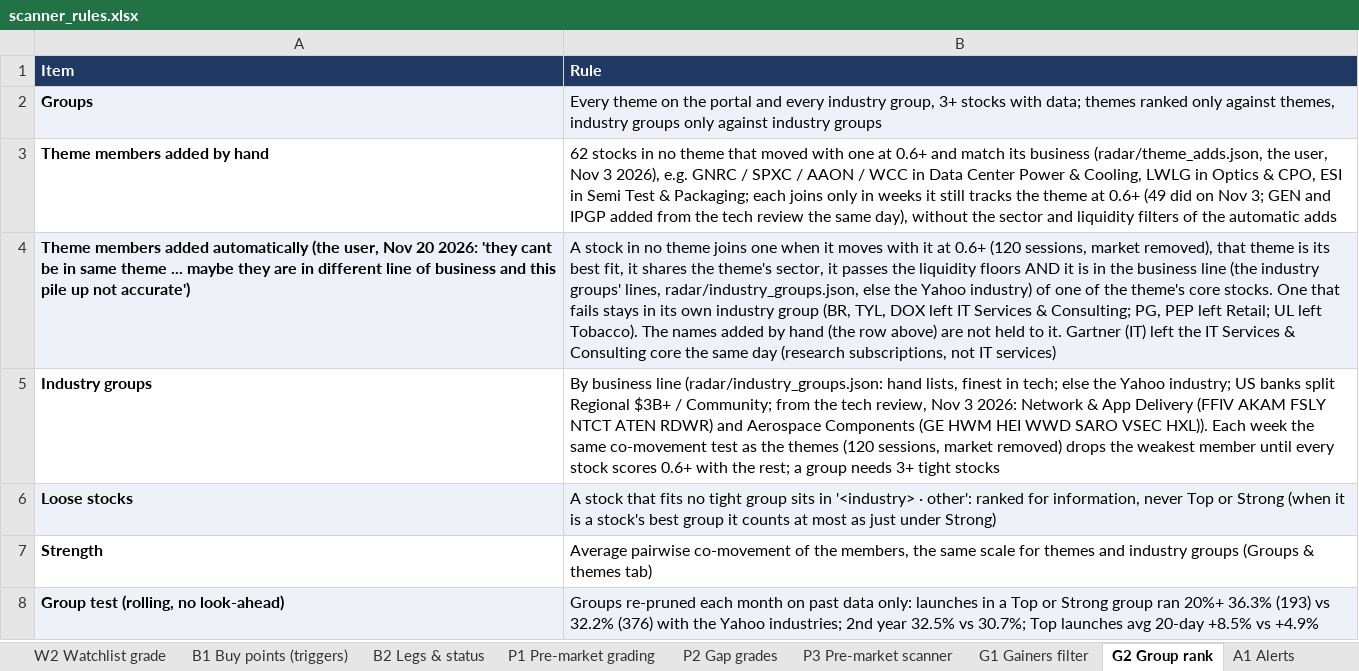
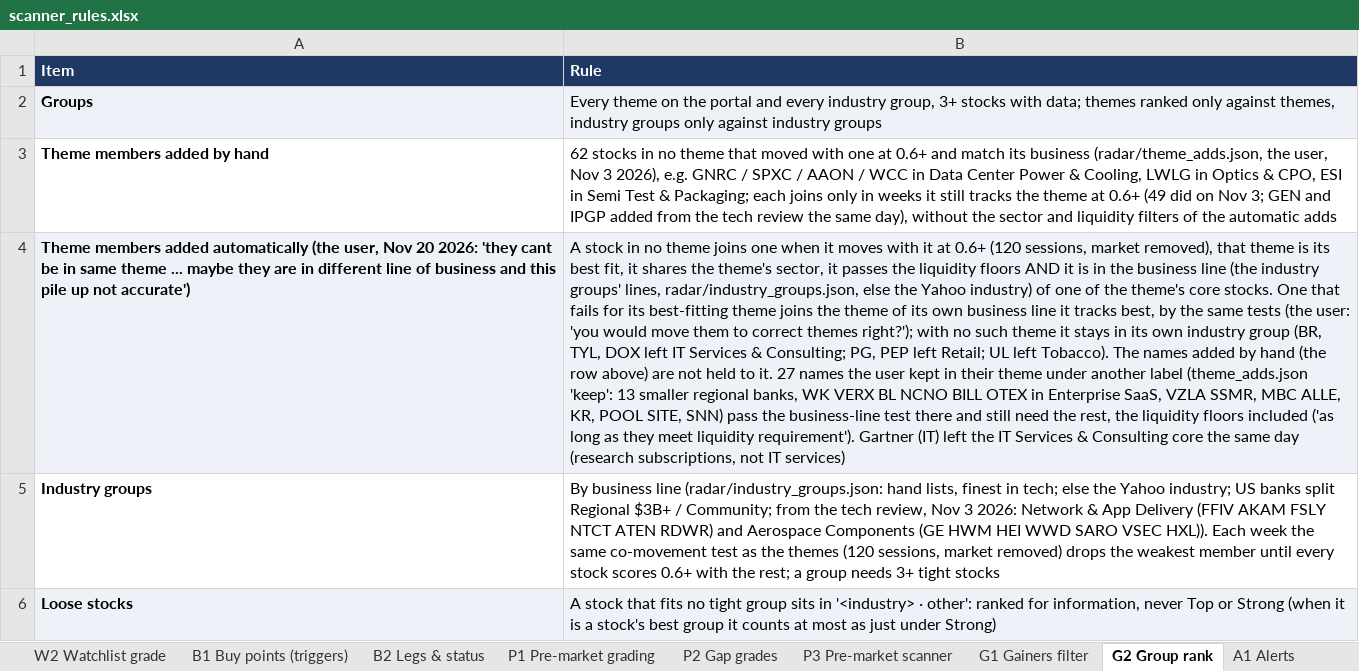
Before and after one commit to goattrader40-lgtm/radar-close-snapshots, an Excel workbook: rules/scanner_rules.xlsx, sheet G2 Group rank, drawn as a sheet; only a part is shown; the shorter side is filled out with more unchanged rows; values as stored, in another font and other column widths than the file's, no borders; the diff names each change by its address in the sheet, - before the commit and + after, or states it on an @@ line.

```diff
--- a/rules/scanner_rules.xlsx (sheet G2 Group rank)
+++ b/rules/scanner_rules.xlsx (sheet G2 Group rank)
-B4 (Rule): …that fails stays in its own industry group (BR, TYL, DOX left IT Services & Consulting; PG, PEP left Retail; UL left Tobacco). The names added by hand (the row above) are not held to it. Gartner (IT)…
+B4 (Rule): …that fails for its best-fitting theme joins the theme of its own business line it tracks best, by the same tests (the user: 'you would move them to correct themes right?'); with no such theme it stays in its own industry group (BR, TYL, DOX left IT Services & Consulting; PG, PEP left Retail; UL left Tobacco). The names added by hand (the row above) are not held to it. 27 names the user kept in their theme under another label (theme_adds.json 'keep': 13 smaller regional banks, WK VERX BL NCNO BILL OTEX in Enterprise SaaS, VZLA SSMR, MBC ALLE, KR, POOL SITE, SNN) pass the business-line test there and still need the rest, the liquidity floors included ('as long as they meet liquidity requirement'). Gartner (IT)…
```
Also changed, not shown: 4 other files.
